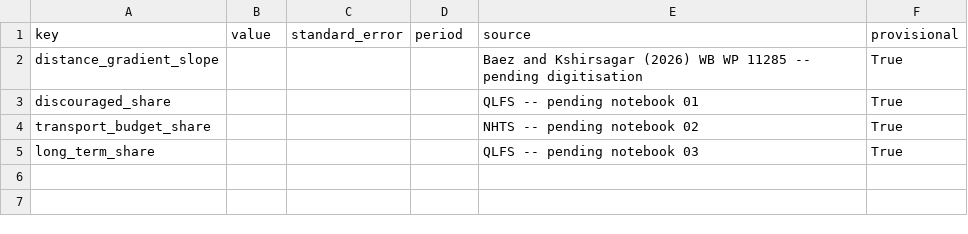
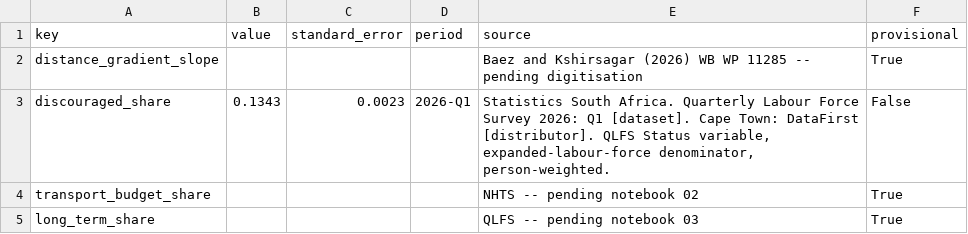
Before and after one commit to Aakashanil67/spatial-labour-trap, a CSV file: data/moments.csv, drawn as a sheet.

Commit message:
notebook 01: discouraged_share, the first real (non-provisional) moment
QLFS's own Status classification, expanded-labour-force denominator
(matches n_agents' units in moments.py -- no scholar/retiree/home-maker
agent type exists, so the model's population is the expanded labour
force, not the full working-age population). Four most recent quarters
show a real upward trend, 11.9% to 13.4%, so the headline value is the
most recent quarter alone (2026 Q1, 13.43% +/- 0.23pp), not a pooled
average that would wash the trend out.

Also fixes a stale data/README.md instruction (a data_root config field
that was never actually implemented) and closes the overdue DataFirst
licence check (prompt 0.2) that gates publishing these numbers at all.

```diff
--- a/data/moments.csv
+++ b/data/moments.csv
@@ -2,3 +2,3 @@ key,value,standard_error,period,source,provisional
 distance_gradient_slope,,,,Baez and Kshirsagar (2026) WB WP 11285 -- pending digitisation,True
-discouraged_share,,,,QLFS -- pending notebook 01,True
+discouraged_share,0.1343,0.0023,2026-Q1,"Statistics South Africa. Quarterly Labour Force Survey 2026: Q1 [dataset]. Cape Town: DataFirst [distributor]. QLFS Status variable, expanded-labour-force denominator, person-weighted.",False
 transport_budget_share,,,,NHTS -- pending notebook 02,True
```
Also changed, not shown: 3 other files.
